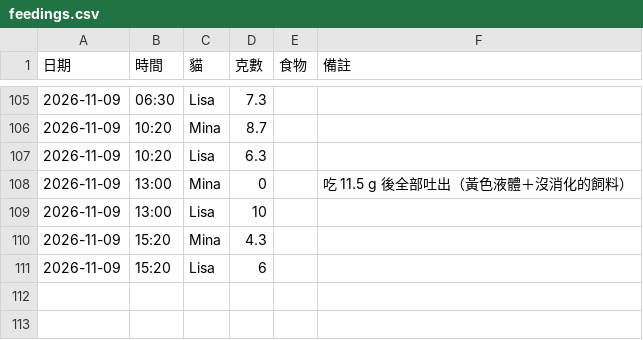
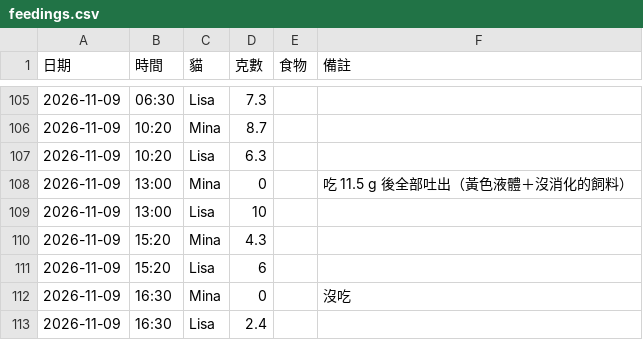
Before and after one commit to PorriD63/MinaLisa, a CSV file: data/feedings.csv, drawn as a sheet; only a part is shown, gaps mark what is left out; the diff names each change by its address in the sheet, - before the commit and + after, or states it on an @@ line.

```diff
--- a/data/feedings.csv
+++ b/data/feedings.csv
+row 112: 2026-11-09 | 16:30 | Mina | 0 |  | 沒吃
+row 113: 2026-11-09 | 16:30 | Lisa | 2.4
```
Also changed, not shown: 1 other file.
